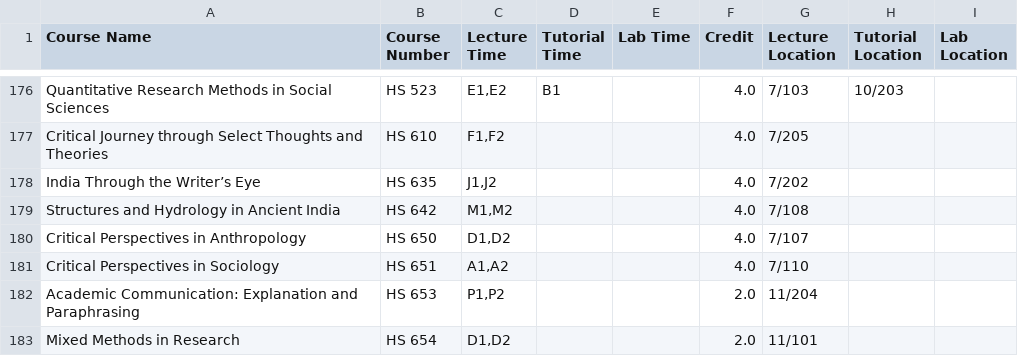
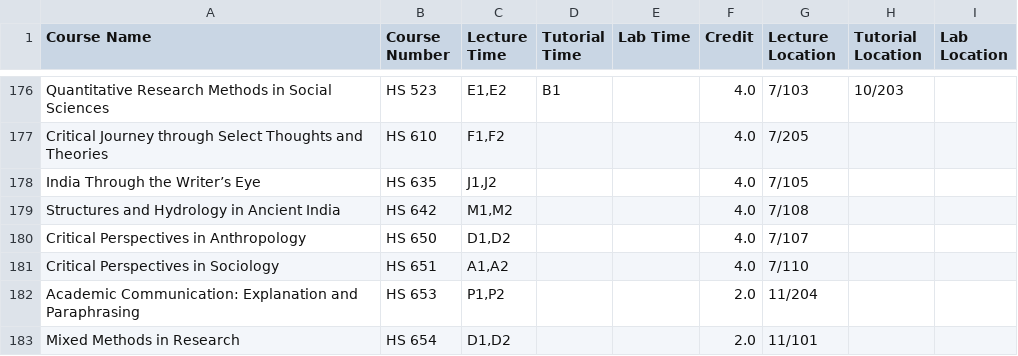
Before and after one commit to Naveen-Pal/timetable, a CSV file: Updated_Processed_Timetable.csv, drawn as a sheet; only a part is shown, gaps mark what is left out.

```diff
--- a/Updated_Processed_Timetable.csv
+++ b/Updated_Processed_Timetable.csv
@@ -177,3 +177,3 @@ Quantitative Research Methods in Social Sciences,HS 523,"E1,E2",B1,,4.0,7/103,10
 Critical Journey  through Select Thoughts and Theories,HS 610,"F1,F2",,,4.0,7/205,,
-India Through the Writer’s Eye,HS 635,"J1,J2",,,4.0,7/202,,
+India Through the Writer’s Eye,HS 635,"J1,J2",,,4.0,7/105,,
 Structures and Hydrology in Ancient India,HS 642,"M1,M2",,,4.0,7/108,,
```
Also changed, not shown: Timetable.csv.
